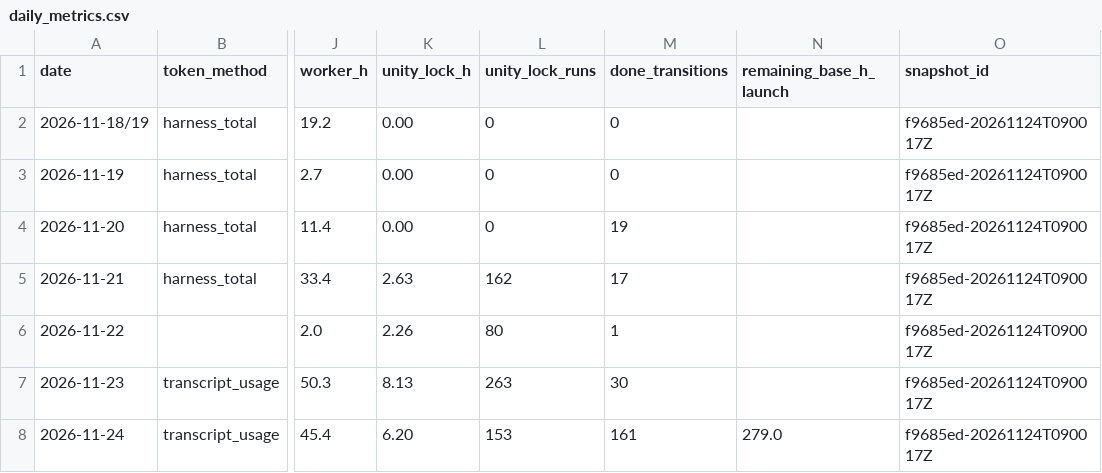
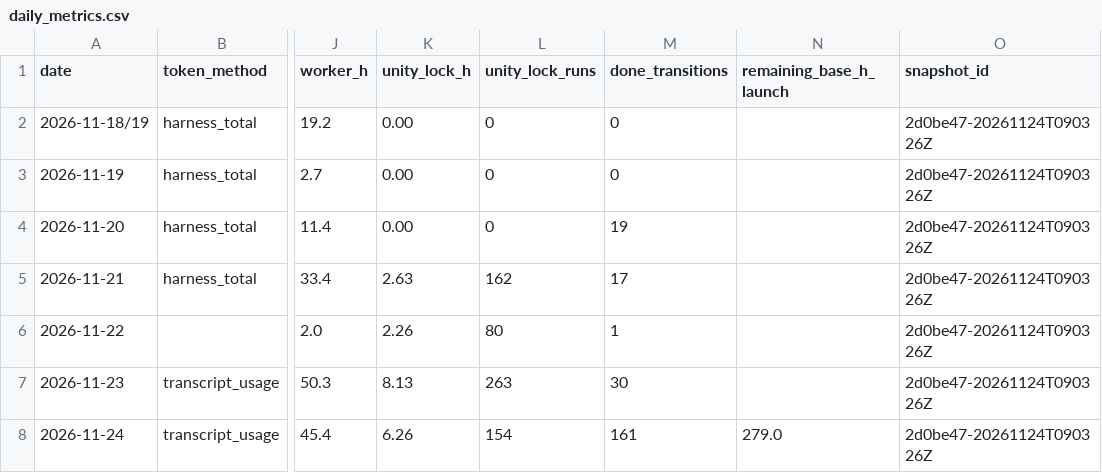
Before and after one commit to ksatriadipo/idle-space-courier-dashboard, a CSV file: data/daily_metrics.csv, drawn as a sheet; only a part is shown, gaps mark what is left out; the diff names each change by its address in the sheet, - before the commit and + after, or states it on an @@ line.

```diff
--- a/data/daily_metrics.csv
+++ b/data/daily_metrics.csv
-O2:O8 (snapshot_id): f9685ed-20261124T090017Z
+O2:O8 (snapshot_id): 2d0be47-20261124T090326Z
-K8 (unity_lock_h): 6.20
+K8 (unity_lock_h): 6.26
-L8 (unity_lock_runs): 153
+L8 (unity_lock_runs): 154
```
Also changed, not shown: data/decisions.csv, data/runs.csv, 6 other files.
